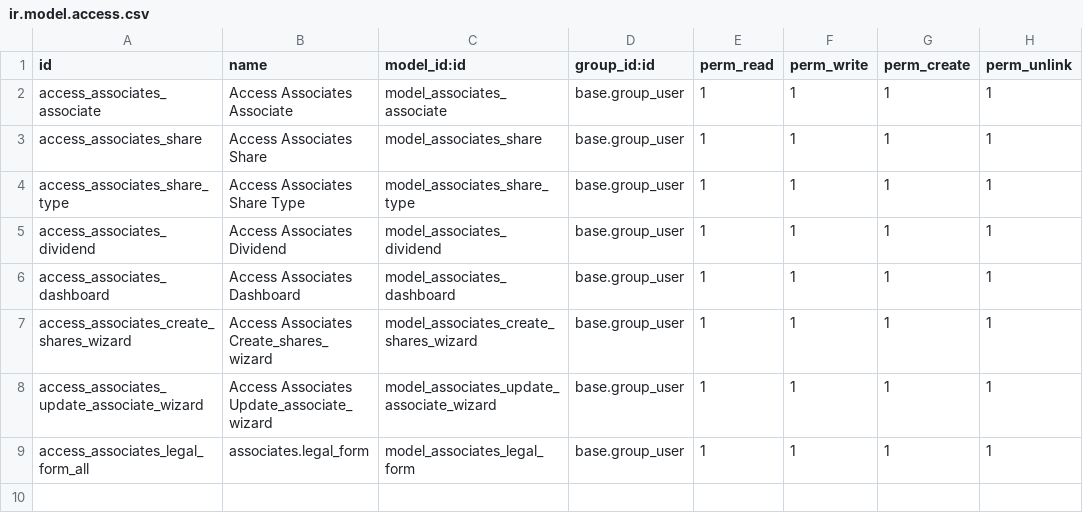
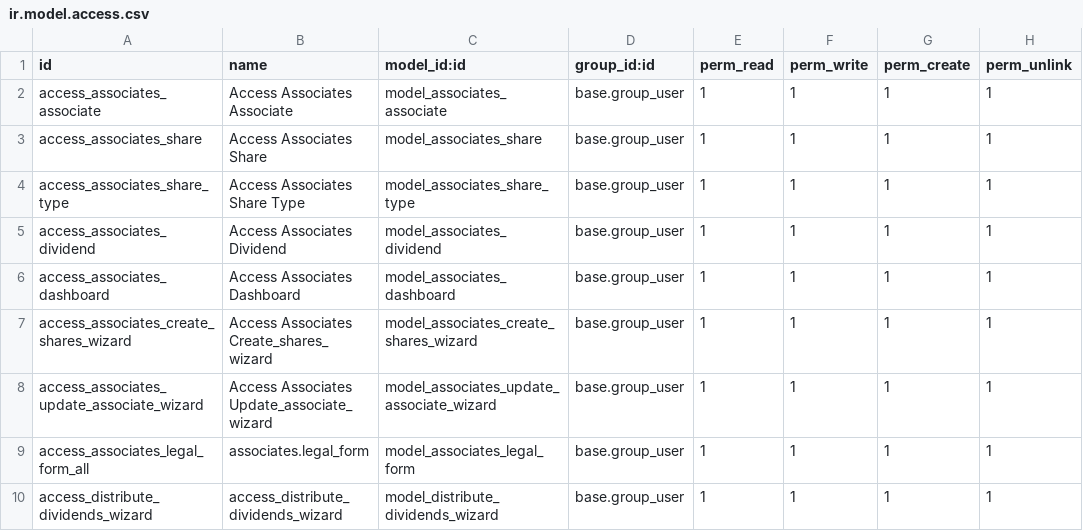
Before and after one commit to pantxo-artzai/associates, a CSV file: security/ir.model.access.csv, drawn as a sheet.

```diff
--- a/security/ir.model.access.csv
+++ b/security/ir.model.access.csv
@@ -9 +9,2 @@ access_associates_update_associate_wizard,Access Associates Update_associate_wiz
 access_associates_legal_form_all,associates.legal_form,model_associates_legal_form,base.group_user,1,1,1,1
+access_distribute_dividends_wizard,access_distribute_dividends_wizard,model_distribute_dividends_wizard,base.group_user,1,1,1,1
```
Also changed, not shown: 5 other files.
